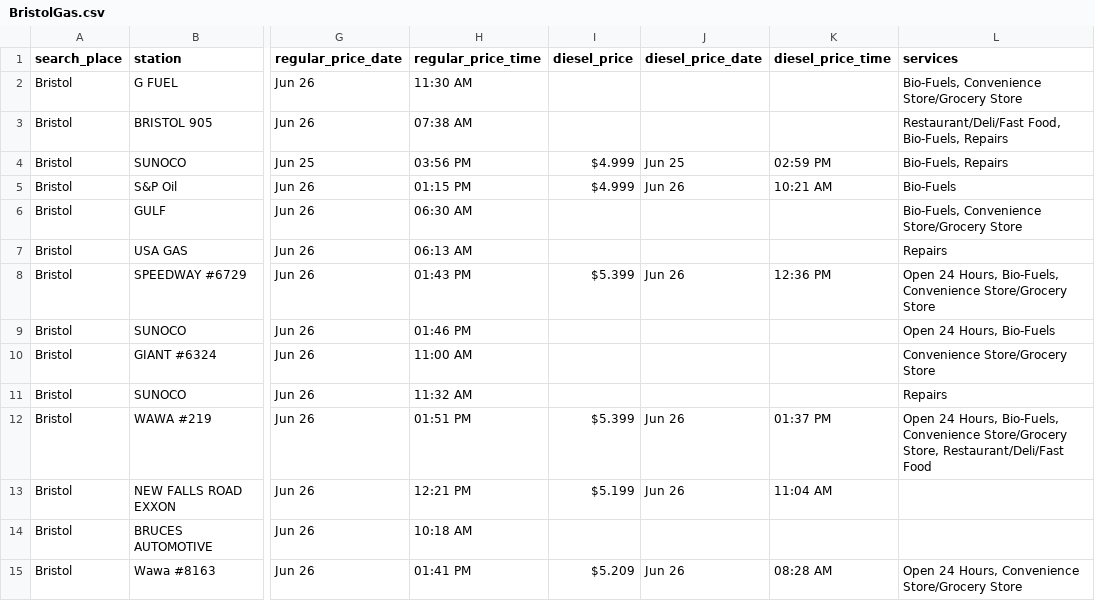
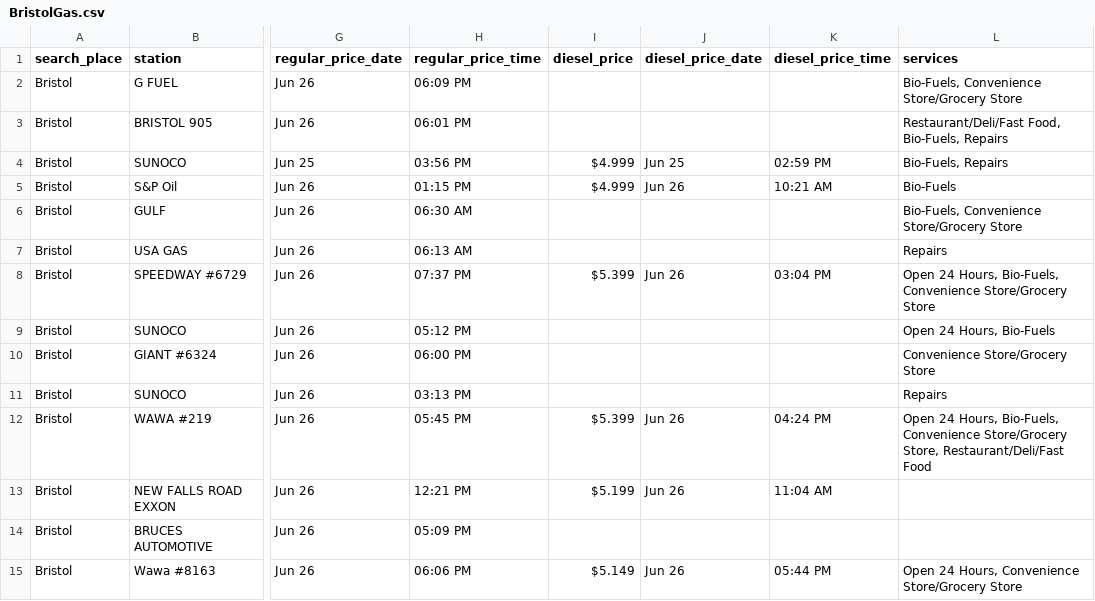
Before and after one commit to CUlleryUSATRepos/BucksGasRepo, a CSV file: BucksGasPrices/BristolGas.csv, drawn as a sheet; only a part is shown, gaps mark what is left out; the diff covers the shown part only; the diff names each change by its address in the sheet, - before the commit and + after, or states it on an @@ line.

Commit message:
Auto update gas prices 2026-06-26 20:01:13

```diff
--- a/BucksGasPrices/BristolGas.csv
+++ b/BucksGasPrices/BristolGas.csv
-H2 (regular_price_time): 11:30 AM
+H2 (regular_price_time): 06:09 PM
-H3 (regular_price_time): 07:38 AM
+H3 (regular_price_time): 06:01 PM
-H8 (regular_price_time): 01:43 PM
+H8 (regular_price_time): 07:37 PM
-K8 (diesel_price_time): 12:36 PM
+K8 (diesel_price_time): 03:04 PM
-H9 (regular_price_time): 01:46 PM
+H9 (regular_price_time): 05:12 PM
-H10 (regular_price_time): 11:00 AM
+H10 (regular_price_time): 06:00 PM
-H11 (regular_price_time): 11:32 AM
+H11 (regular_price_time): 03:13 PM
-H12 (regular_price_time): 01:51 PM
+H12 (regular_price_time): 05:45 PM
-K12 (diesel_price_time): 01:37 PM
+K12 (diesel_price_time): 04:24 PM
-H14 (regular_price_time): 10:18 AM
+H14 (regular_price_time): 05:09 PM
-H15 (regular_price_time): 01:41 PM
+H15 (regular_price_time): 06:06 PM
-I15 (diesel_price): $5.209
+I15 (diesel_price): $5.149
-K15 (diesel_price_time): 08:28 AM
+K15 (diesel_price_time): 05:44 PM
```
Also changed, not shown: 1 added row, 1 removed row and 26 edited cells elsewhere in this file, BucksGasPrices/CroydonGas.csv, BucksGasPrices/FairlessHillsGas.csv, 57 other files.
